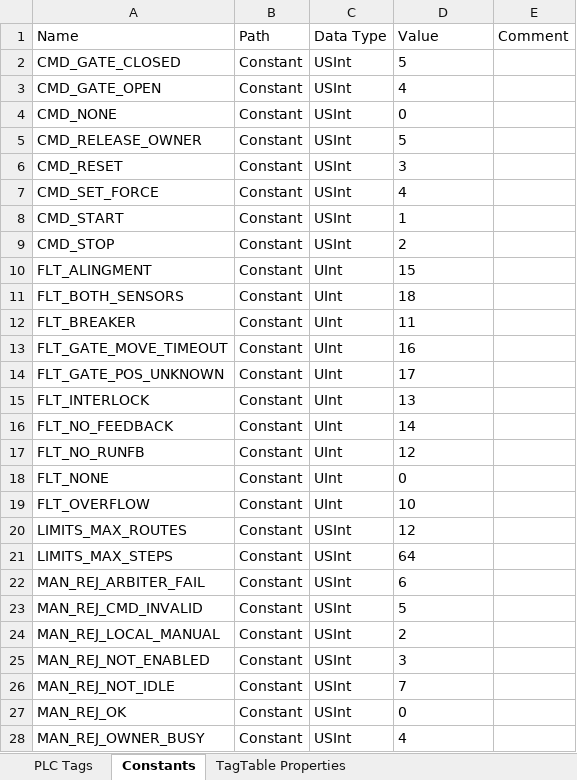
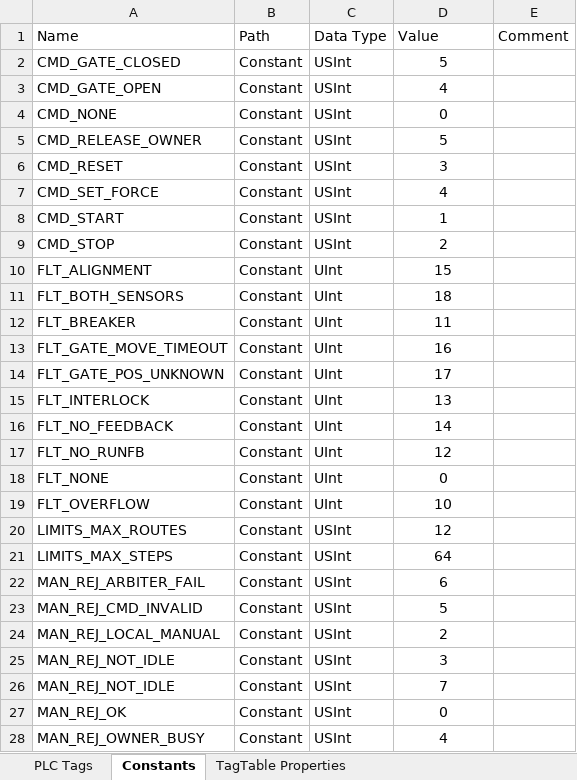
Before and after one commit to lysog2000-hue/TIA_PORTAL, an Excel workbook: Constant.xlsx, sheet Constants, drawn as a sheet; only a part is shown; values as stored, in another font and other column widths than the file's, no borders; the diff covers the shown part only; the diff names each change by its address in the sheet, - before the commit and + after, or states it on an @@ line.

```diff
--- a/Constant.xlsx (sheet Constants)
+++ b/Constant.xlsx (sheet Constants)
-D2:D28 alignment: left
+D2:D28 alignment: center
-A10 (Name): FLT_ALINGMENT
+A10 (Name): FLT_ALIGNMENT
-A25 (Name): MAN_REJ_NOT_ENABLED
+A25 (Name): MAN_REJ_NOT_IDLE
```
Also changed, not shown: 2 added rows, 2 removed rows, 2 edited cells and cell formats elsewhere in this sheet, 10 other files.
